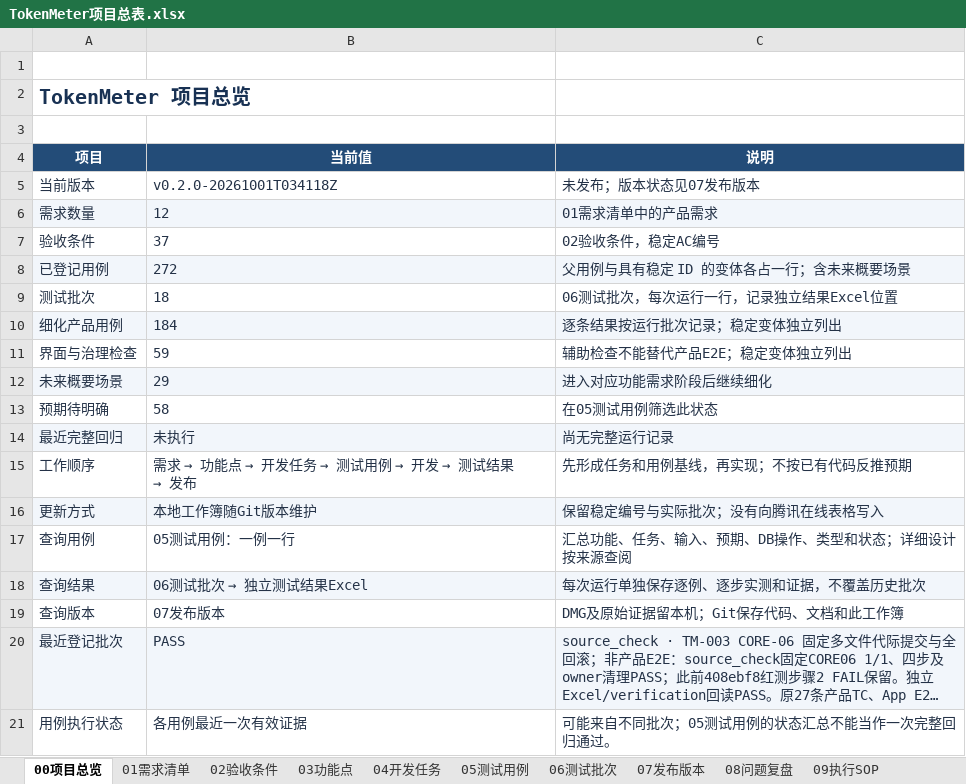
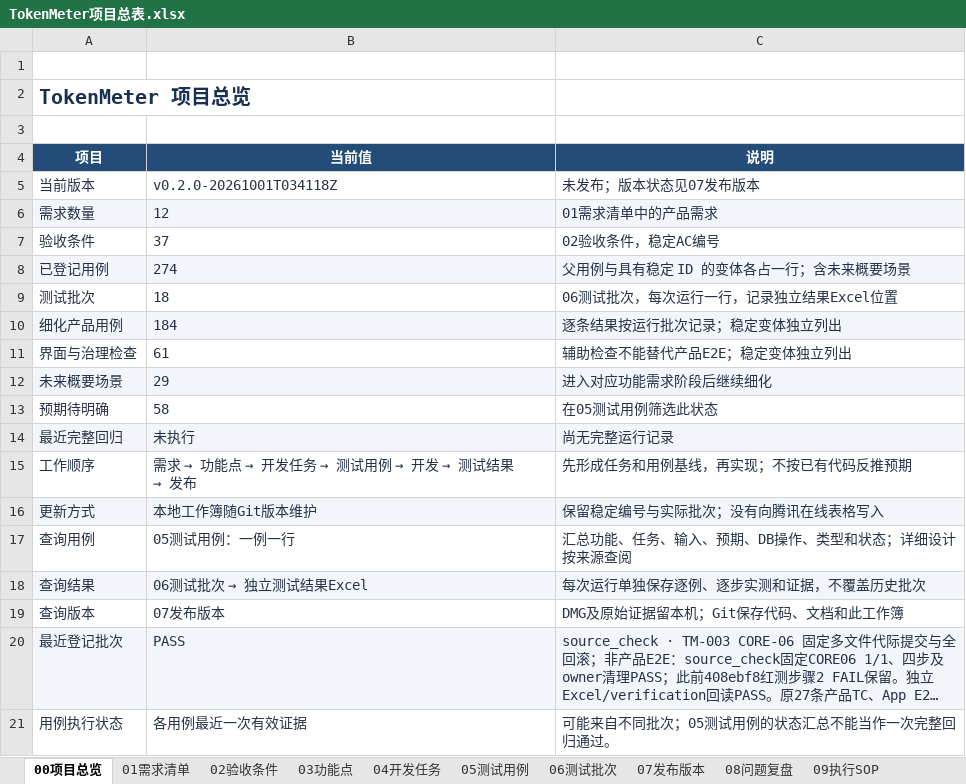
Before and after one commit to lzhe72/TokenMeter, an Excel workbook: TokenMeter项目总表.xlsx, sheet 00项目总览, drawn as a sheet; long unchanged cells end in …; values as stored, in another font and other column widths than the file's, no borders; table styles not drawn; the diff names each change by its address in the sheet, - before the commit and + after, or states it on an @@ line.

```diff
--- a/TokenMeter项目总表.xlsx (sheet 00项目总览)
+++ b/TokenMeter项目总表.xlsx (sheet 00项目总览)
-B8 (当前值): 272
+B8 (当前值): 274
-B11 (当前值): 59
+B11 (当前值): 61
```
Also changed, not shown: sheet 05测试用例, sheet 07发布版本, 16 other files.
